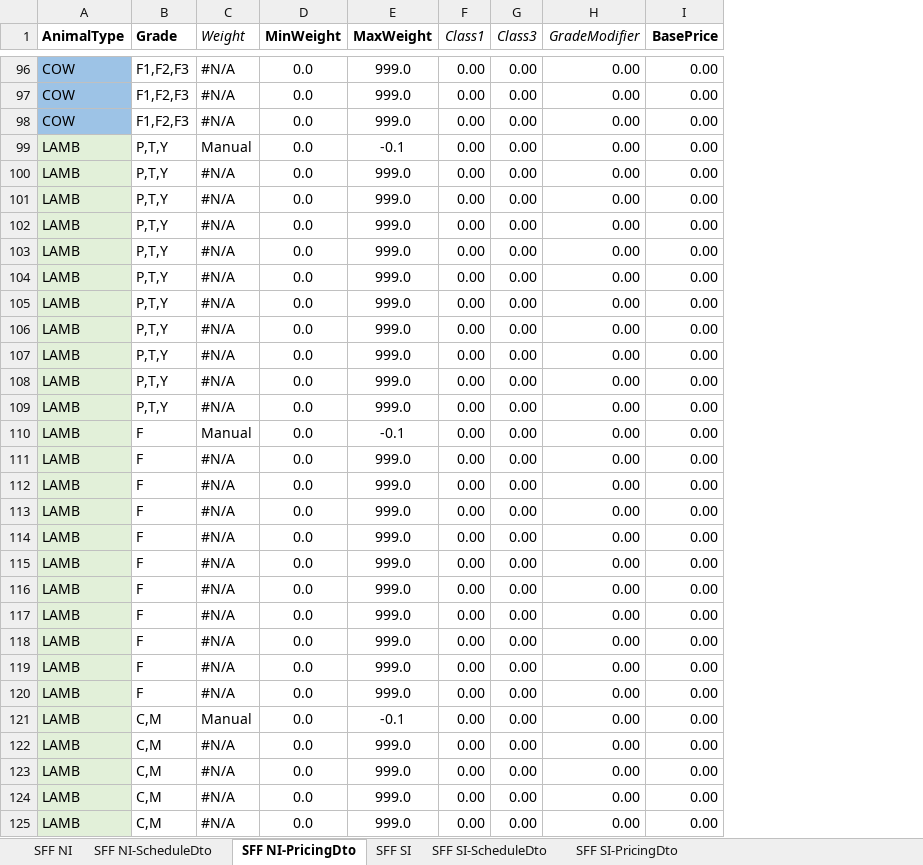
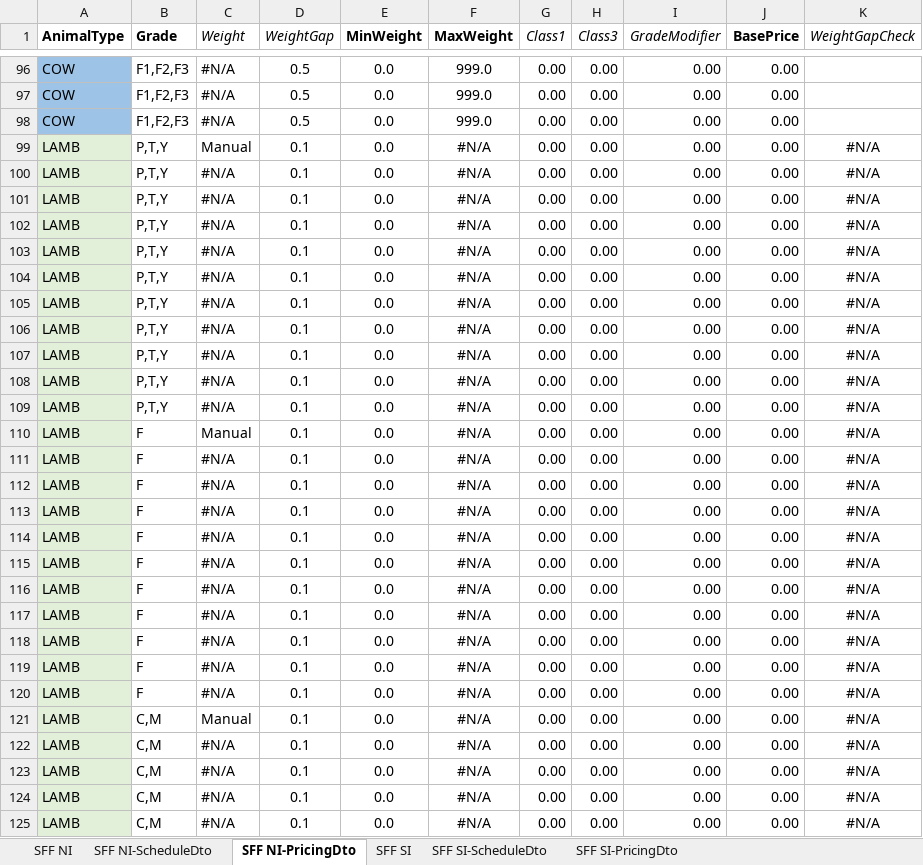
Before and after one commit to Better-Business-by-Design/cloudedge-billing, an Excel workbook: UiPath/Data/ScheduleBase.xlsx, sheet SFF NI-PricingDto, drawn as a sheet; only a part is shown, gaps mark what is left out; values as stored, in another font and other column widths than the file's, no borders; conditional formats not drawn; addresses are those after the commit; the diff covers the shown part only; the diff names each change by its address in the sheet, - before the commit and + after, or states it on an @@ line.

Commit message:
Pricing Fixes

```diff
--- a/UiPath/Data/ScheduleBase.xlsx (sheet SFF NI-PricingDto)
+++ b/UiPath/Data/ScheduleBase.xlsx (sheet SFF NI-PricingDto)
+column D (WeightGap), rows 96-125: 0.5 | 0.5 | 0.5 | 0.1 | 0.1 | 0.1 | 0.1 | 0.1 | 0.1 | 0.1 | 0.1 | 0.1 | 0.1 | 0.1 | 0.1 | 0.1 | 0.1 | 0.1 | 0.1 | 0.1 | 0.1 | 0.1 | 0.1 | 0.1 | 0.1 | 0.1 | 0.1 | 0.1 | 0.1 | 0.1
+column K (WeightGapCheck), rows 99-125: all #N/A
-F99 (MaxWeight): -0.1
+F99 (MaxWeight): #N/A
-F100:F109 (MaxWeight): 999.0
+F100:F109 (MaxWeight): #N/A
-F110 (MaxWeight): -0.1
+F110 (MaxWeight): #N/A
-F111:F120 (MaxWeight): 999.0
+F111:F120 (MaxWeight): #N/A
-F121 (MaxWeight): -0.1
+F121 (MaxWeight): #N/A
-F122:F125 (MaxWeight): 999.0
+F122:F125 (MaxWeight): #N/A
```
Also changed, not shown: 6 edited cells elsewhere in this sheet, sheet SFF SI-PricingDto, sheet SFF SI-ScheduleDto, sheet SFF NI-ScheduleDto, formulas that keep their value, 36 other files.
